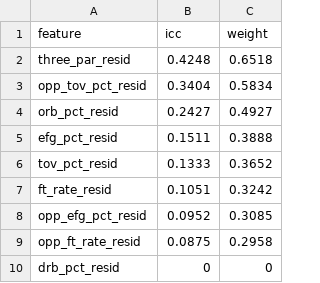
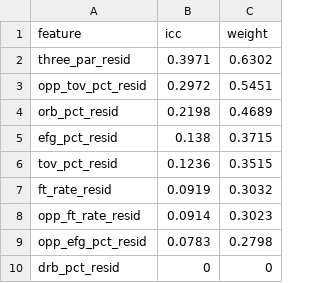
Before and after one commit to dwillis/wbb, a CSV file: ncaa/variance/output/icc_feature_weights_2026.csv, drawn as a sheet.

```diff
--- a/ncaa/variance/output/icc_feature_weights_2026.csv
+++ b/ncaa/variance/output/icc_feature_weights_2026.csv
@@ -1,10 +1,10 @@
 feature,icc,weight
-three_par_resid,0.4248,0.6518
-opp_tov_pct_resid,0.3404,0.5834
-orb_pct_resid,0.2427,0.4927
-efg_pct_resid,0.1511,0.3888
-tov_pct_resid,0.1333,0.3652
-ft_rate_resid,0.1051,0.3242
-opp_efg_pct_resid,0.0952,0.3085
-opp_ft_rate_resid,0.0875,0.2958
+three_par_resid,0.3971,0.6302
+opp_tov_pct_resid,0.2972,0.5451
+orb_pct_resid,0.2198,0.4689
+efg_pct_resid,0.138,0.3715
+tov_pct_resid,0.1236,0.3515
+ft_rate_resid,0.0919,0.3032
+opp_ft_rate_resid,0.0914,0.3023
+opp_efg_pct_resid,0.0783,0.2798
 drb_pct_resid,0,0
```
Also changed, not shown: ncaa/variance/output/cv_composites_v5_2026.csv, ncaa/variance/output/raw_vs_residual_comparison_2026.csv, 31 other files.
